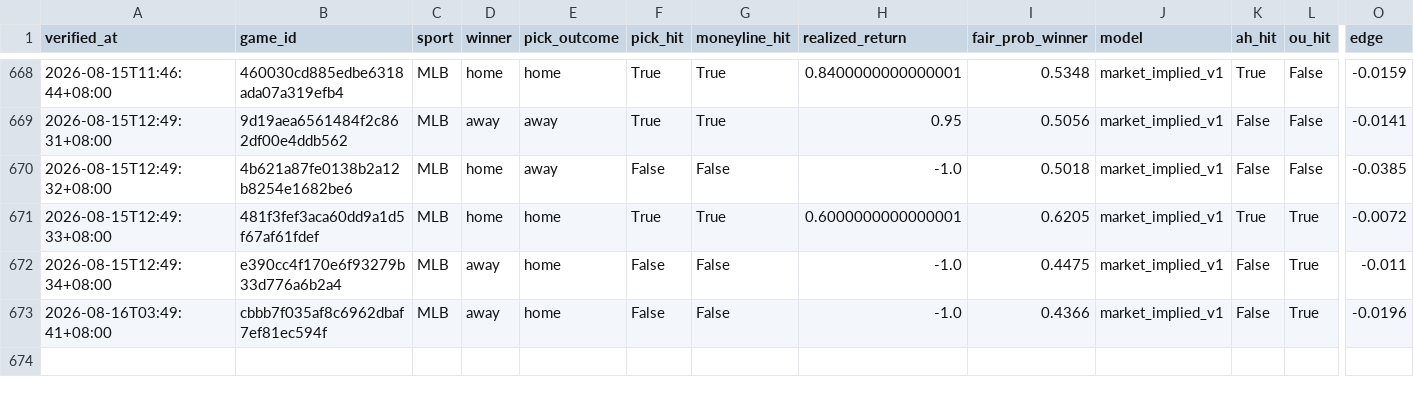
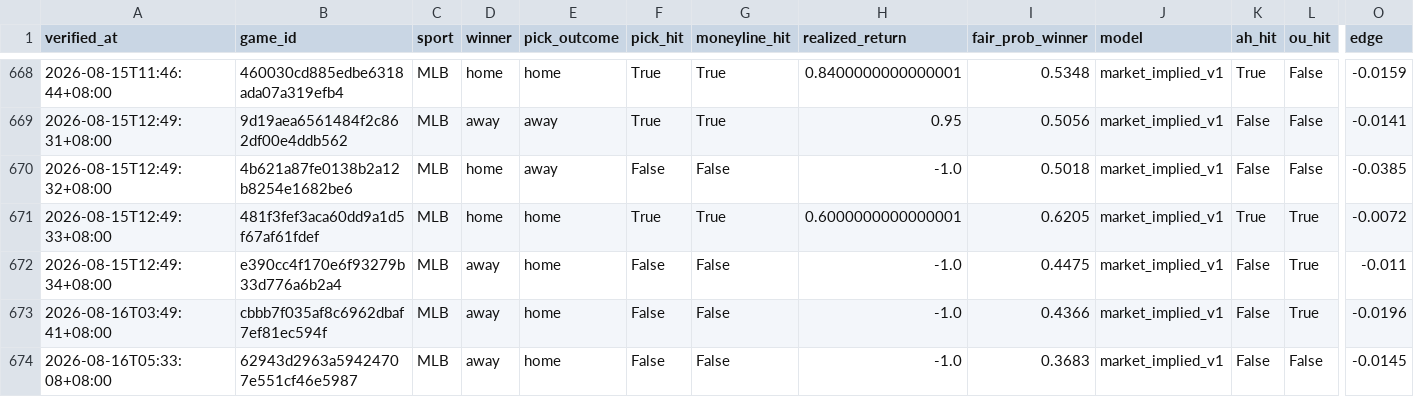
Before and after one commit to Chun427/sports-prediction-bot, a CSV file: verified_history.csv, drawn as a sheet; only a part is shown, gaps mark what is left out; rows hold the shown columns only; the diff names each change by its address in the sheet, - before the commit and + after, or states it on an @@ line.

```diff
--- a/verified_history.csv
+++ b/verified_history.csv
+row 674: 2026-08-16T05:33:08+08:00 | 62943d2963a59424707e551cf46e5987 | MLB | away | home | False | False | -1.0 | 0.3683 | market_implied_v1 | False | False | -0.0145
```
Also changed, not shown: 2 other files.
